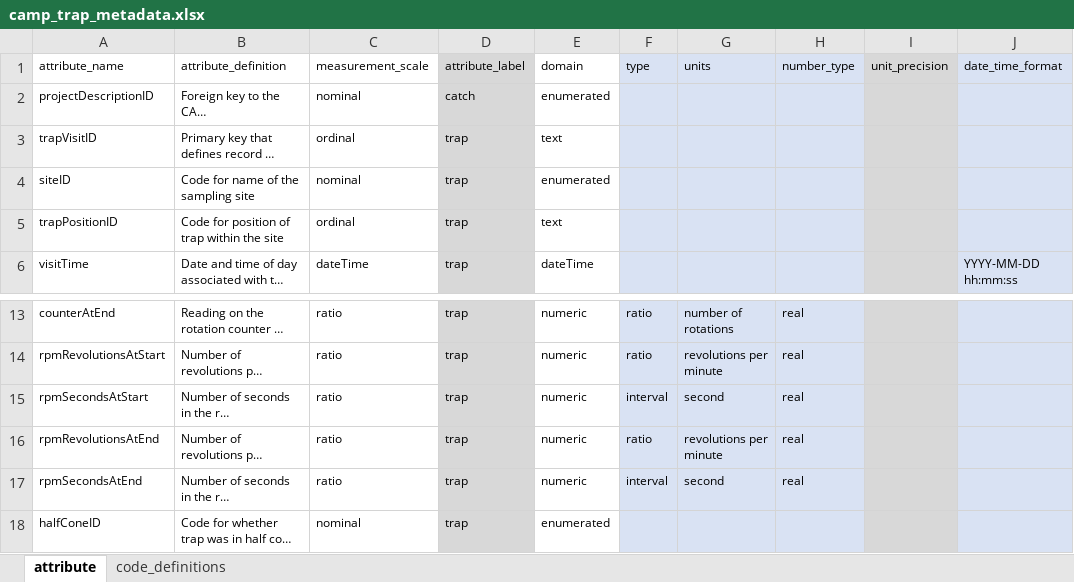
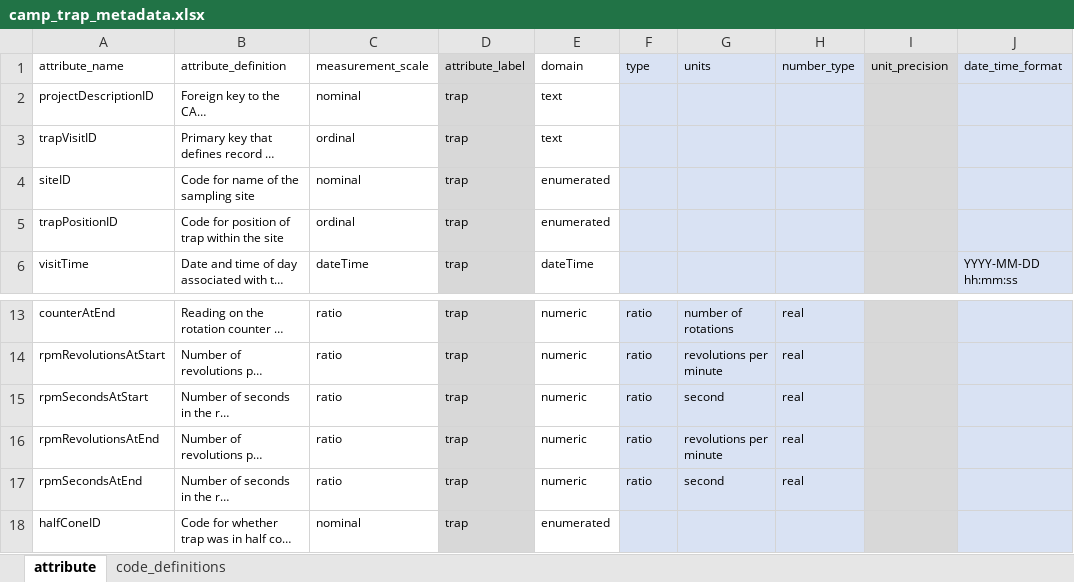
Before and after one commit to SRJPE/jpe-knights-landing-edi, an Excel workbook: data-raw/metadata/camp_trap_metadata.xlsx, sheet attribute, drawn as a sheet; only a part is shown, gaps mark what is left out; long unchanged cells end in …; values as stored, in another font and other column widths than the file's, no borders; the diff names each change by its address in the sheet, - before the commit and + after, or states it on an @@ line.

Commit message:
fixes enumeration issue in trap xlsx

```diff
--- a/data-raw/metadata/camp_trap_metadata.xlsx (sheet attribute)
+++ b/data-raw/metadata/camp_trap_metadata.xlsx (sheet attribute)
-D2 (attribute_label): catch
+D2 (attribute_label): trap
-E2 (domain): enumerated
+E2 (domain): text
-E5 (domain): text
+E5 (domain): enumerated
-F15 (type): interval
+F15 (type): ratio
-F17 (type): interval
+F17 (type): ratio
```
